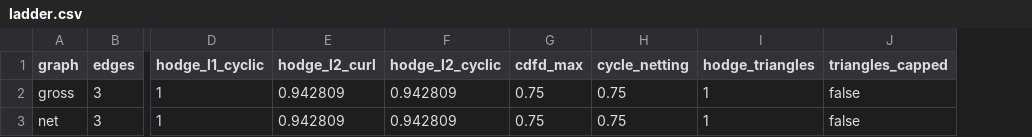
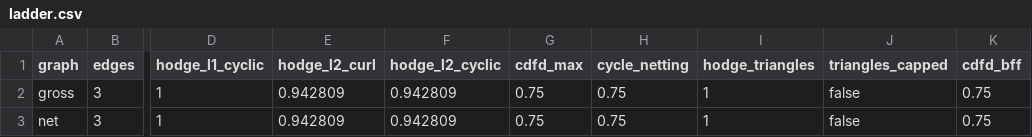
Before and after one commit to fabiodrneles/loopsettle, a CSV file: results/topology-triangle/ladder.csv, drawn as a sheet; only a part is shown, gaps mark what is left out; the diff names each change by its address in the sheet, - before the commit and + after, or states it on an @@ line.

```diff
--- a/results/topology-triangle/ladder.csv
+++ b/results/topology-triangle/ladder.csv
+column K (cdfd_bff), rows 2-3: 0.75 | 0.75
```
Also changed, not shown: 33 other files.
